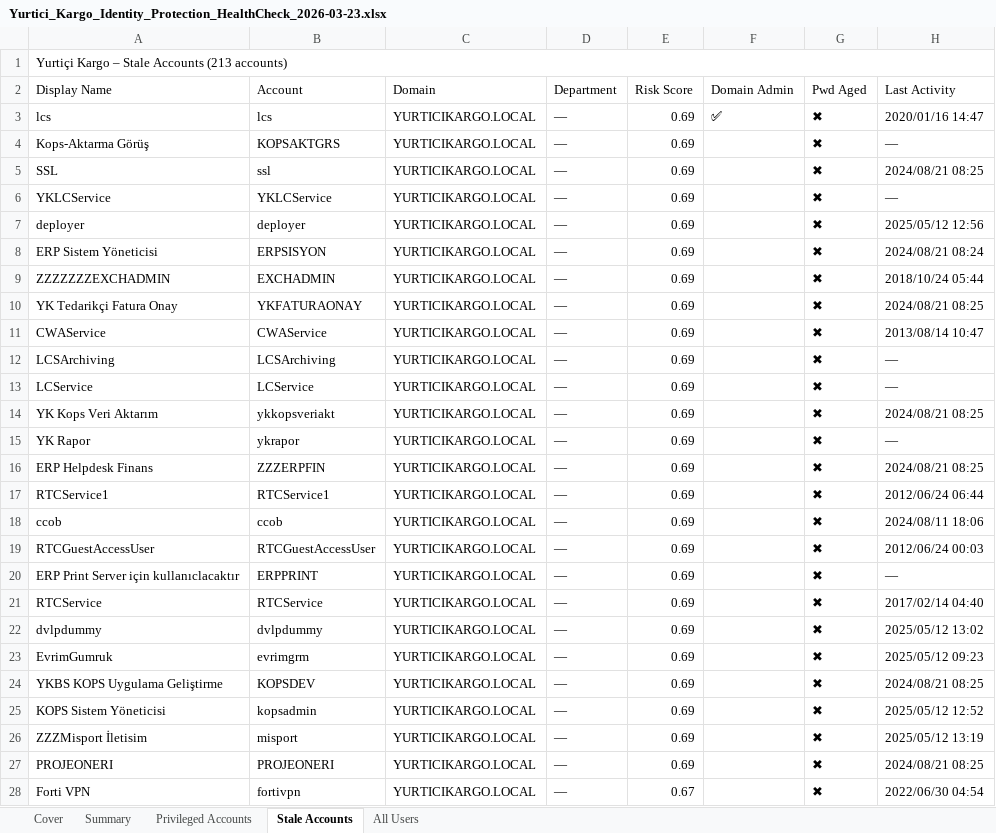
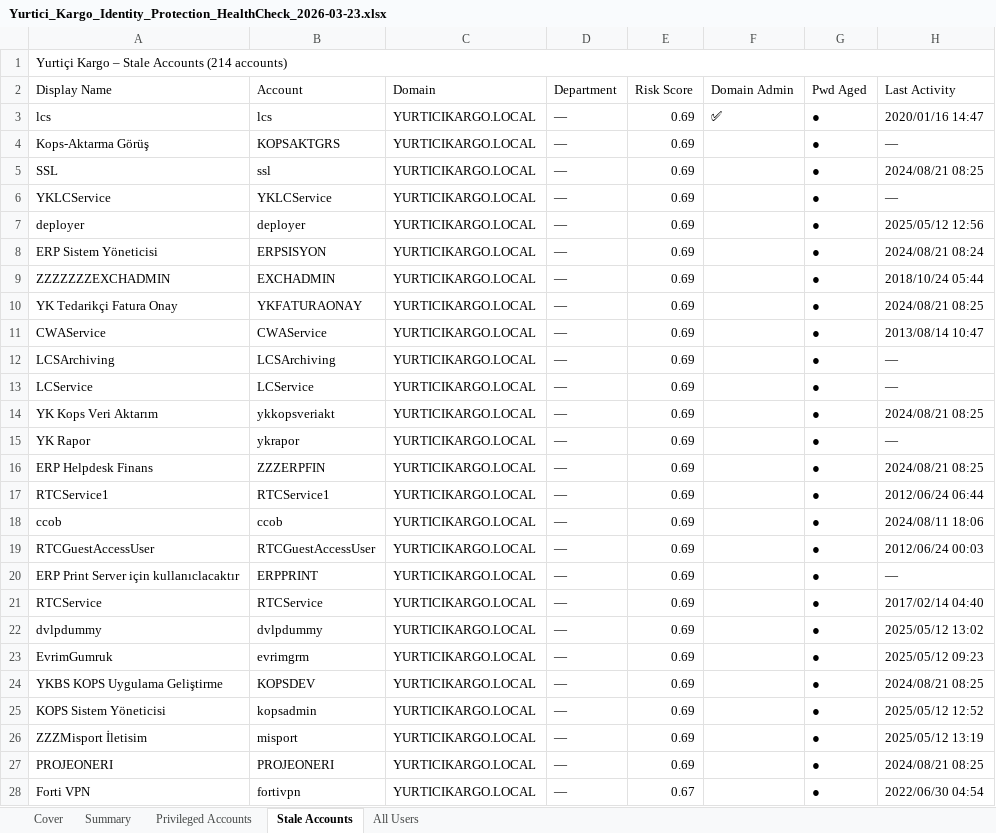
Before and after one commit to Turkyilmaz/kefiraura, an Excel workbook: customers/reports/yurtici/Yurtici_Kargo_Identity_Protection_HealthCheck_2026-03-23.xlsx, sheet Stale Accounts, drawn as a sheet; only a part is shown; values as stored, in another font and other column widths than the file's, no cell formats; the diff covers the shown part only; the diff names each change by its address in the sheet, - before the commit and + after, or states it on an @@ line.

Commit message:
2026-03-23/25: Pure7 + Kefir Aura çalışmaları kaydedildi
Pure7:
- CrowdStrike raporları FalconPy'a taşındı (TeknoSA, PizzaLazza, YurtiçiKargo, CarrefourSA)
- Tüm script'ler pagination ve Discover API düzeltildi
- Identity Protection raporu flag kolonlarıyla güncellendi
- customers.md müşteri konfigürasyonları oluşturuldu

Kefir Aura:
- Hugo static site kuruldu (kefiraura.pages.dev)
- Cloudflare Pages'e deploy edildi
- Tüm sayfalar (Hakkımızda, Ürünler, Blog, Sertifikalar, Satış Noktaları, İletişim)
- Sosyal medya takvimi ve içerik şablonları hazırlandı
- Blog: 4 yazı, Formspree form entegrasyonu

```diff
--- a/customers/reports/yurtici/Yurtici_Kargo_Identity_Protection_HealthCheck_2026-03-23.xlsx (sheet Stale Accounts)
+++ b/customers/reports/yurtici/Yurtici_Kargo_Identity_Protection_HealthCheck_2026-03-23.xlsx (sheet Stale Accounts)
-A1 (Display Name): Yurtiçi Kargo – Stale Accounts (213 accounts)
+A1 (Display Name): Yurtiçi Kargo – Stale Accounts (214 accounts)
-G3:G28 (Pwd Aged): ✖
+G3:G28 (Pwd Aged): ●
```
Also changed, not shown: 1 added row and 178 edited cells elsewhere in this sheet, sheet All Users, sheet Privileged Accounts, sheet Summary, cell formats, customers/reports/pizzalazza/Pizza_Lazza_CrowdStrike_HealthCheck_2026-03-23.xlsx, customers/reports/teknosa/TeknoSA_CrowdStrike_HealthCheck_2026-03-23.xlsx, 45 other files.
